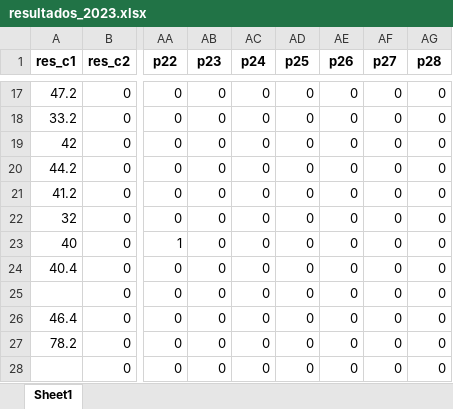
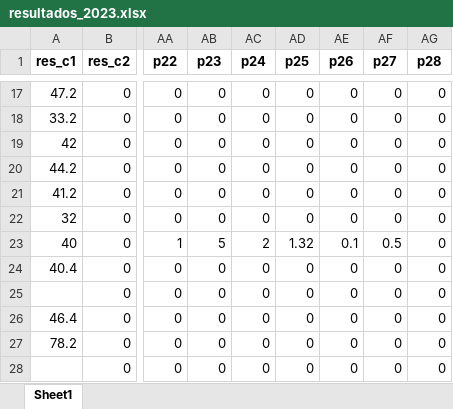
Before and after one commit to Juanjomarg/Aplicativo-Visualizacion-Respuestas-IIP2023, an Excel workbook: files/resultados/2023/resultados_2023.xlsx, sheet Sheet1, drawn as a sheet; only a part is shown, gaps mark what is left out; values as stored, in another font and other column widths than the file's, no borders; the diff names each change by its address in the sheet, - before the commit and + after, or states it on an @@ line.

```diff
--- a/files/resultados/2023/resultados_2023.xlsx (sheet Sheet1)
+++ b/files/resultados/2023/resultados_2023.xlsx (sheet Sheet1)
-AB23 (p23): 0
+AB23 (p23): 5
-AC23 (p24): 0
+AC23 (p24): 2
-AD23 (p25): 0
+AD23 (p25): 1.32
-AE23 (p26): 0
+AE23 (p26): 0.1
-AF23 (p27): 0
+AF23 (p27): 0.5
```
Also changed, not shown: files/respuestas/2023/respuestas_2023.xlsx, files/separadas/repeat_p23.xlsx, 6 other files.
